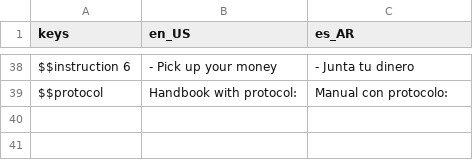
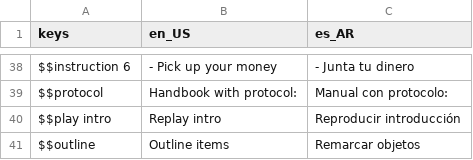
Before and after one commit to Keykor/DEU-educational-game, a CSV file: Assets/Localization/translations.csv, drawn as a sheet; only a part is shown, gaps mark what is left out; the diff names each change by its address in the sheet, - before the commit and + after, or states it on an @@ line.

Commit message:
feat: add a replay intro button

```diff
--- a/Assets/Localization/translations.csv
+++ b/Assets/Localization/translations.csv
+row 40: $$play intro | Replay intro | Reproducir introducción
+row 41: $$outline | Outline items | Remarcar objetos
```
Also changed, not shown: 7 other files.
